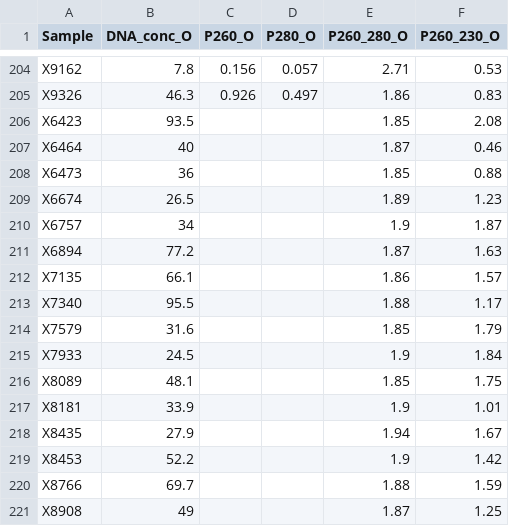
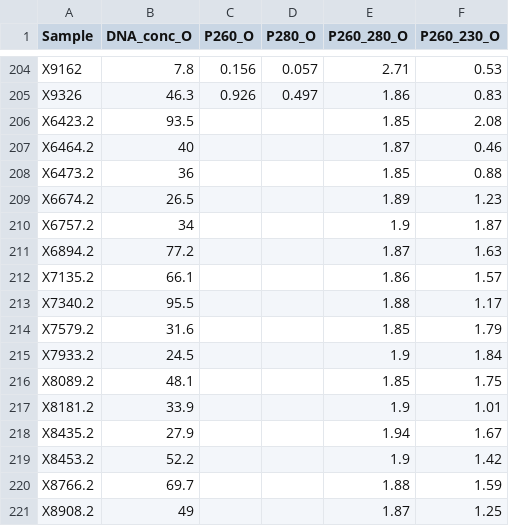
Before and after one commit to derele/AA_Hyenas_Pakt, a CSV file: Data/Hyena_DNA_Concentration.csv, drawn as a sheet; only a part is shown, gaps mark what is left out.

```diff
--- a/Data/Hyena_DNA_Concentration.csv
+++ b/Data/Hyena_DNA_Concentration.csv
@@ -205,17 +205,17 @@ X9162,7.8,0.156,0.057,2.71,0.53
 X9326,46.3,0.926,0.497,1.86,0.83
-X6423,93.5,,,1.85,2.08
-X6464,40,,,1.87,0.46
-X6473,36,,,1.85,0.88
-X6674,26.5,,,1.89,1.23
-X6757,34,,,1.9,1.87
-X6894,77.2,,,1.87,1.63
-X7135,66.1,,,1.86,1.57
-X7340,95.5,,,1.88,1.17
-X7579,31.6,,,1.85,1.79
-X7933,24.5,,,1.9,1.84
-X8089,48.1,,,1.85,1.75
-X8181,33.9,,,1.9,1.01
-X8435,27.9,,,1.94,1.67
-X8453,52.2,,,1.9,1.42
-X8766,69.7,,,1.88,1.59
-X8908,49,,,1.87,1.25
+X6423.2,93.5,,,1.85,2.08
+X6464.2,40,,,1.87,0.46
+X6473.2,36,,,1.85,0.88
+X6674.2,26.5,,,1.89,1.23
+X6757.2,34,,,1.9,1.87
+X6894.2,77.2,,,1.87,1.63
+X7135.2,66.1,,,1.86,1.57
+X7340.2,95.5,,,1.88,1.17
+X7579.2,31.6,,,1.85,1.79
+X7933.2,24.5,,,1.9,1.84
+X8089.2,48.1,,,1.85,1.75
+X8181.2,33.9,,,1.9,1.01
+X8435.2,27.9,,,1.94,1.67
+X8453.2,52.2,,,1.9,1.42
+X8766.2,69.7,,,1.88,1.59
+X8908.2,49,,,1.87,1.25
```
Also changed, not shown: Data/Hyena_DNA_Concentration_Final.csv, Data/Hyena_DNA_Concentration_Speedvac.csv, 2 other files.
